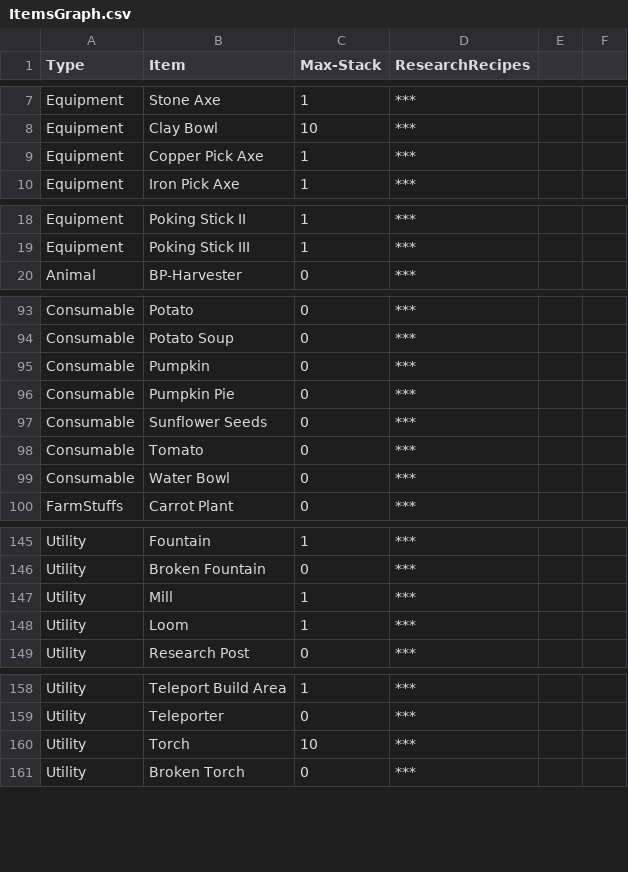
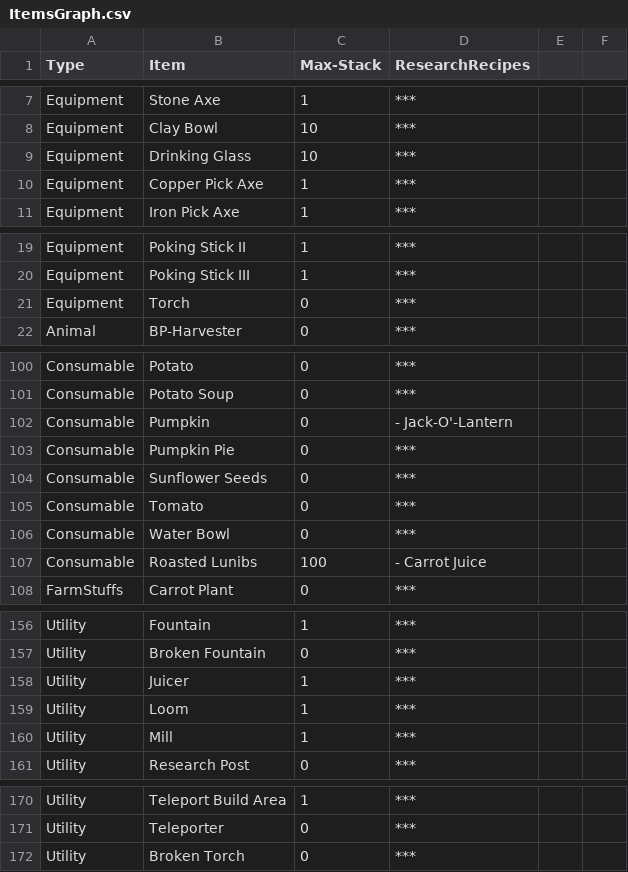
Before and after one commit to youwho42/A-look-into, a CSV file: Assets/ItemsGraph.csv, drawn as a sheet; only a part is shown, gaps mark what is left out; the diff covers the shown part only.

```diff
--- a/Assets/ItemsGraph.csv
+++ b/Assets/ItemsGraph.csv
@@ -8,2 +8,3 @@ Equipment, Stone Axe, 1, ***
 Equipment, Clay Bowl, 10, ***
+Equipment, Drinking Glass, 10, ***
 Equipment, Copper Pick Axe, 1, ***
@@ -19,2 +20,3 @@ Equipment, Poking Stick II, 1, ***
 Equipment, Poking Stick III, 1, ***
+Equipment, Torch, 0, ***
 Animal, BP-Harvester, 0, ***
@@ -94,3 +101,3 @@ Consumable, Potato, 0, ***
 Consumable, Potato Soup, 0, ***
-Consumable, Pumpkin, 0, ***
+Consumable, Pumpkin, 0,  - Jack-O'-Lantern
 Consumable, Pumpkin Pie, 0, ***
@@ -99,2 +106,3 @@ Consumable, Tomato, 0, ***
 Consumable, Water Bowl, 0, ***
+Consumable, Roasted Lunibs, 100,  - Carrot Juice
 FarmStuffs, Carrot Plant, 0, ***
@@ -146,4 +157,5 @@ Utility, Fountain, 1, ***
 Utility, Broken Fountain, 0, ***
+Utility, Juicer, 1, ***
+Utility, Loom, 1, ***
 Utility, Mill, 1, ***
-Utility, Loom, 1, ***
 Utility, Research Post, 0, ***
@@ -159,3 +171,2 @@ Utility, Teleport Build Area, 1, ***
 Utility, Teleporter, 0, ***
-Utility, Torch, 10, ***
 Utility, Broken Torch, 0, ***
```
Also changed, not shown: 11 added rows, 1 moved row and 8 edited cells elsewhere in this file, 38 other files.
